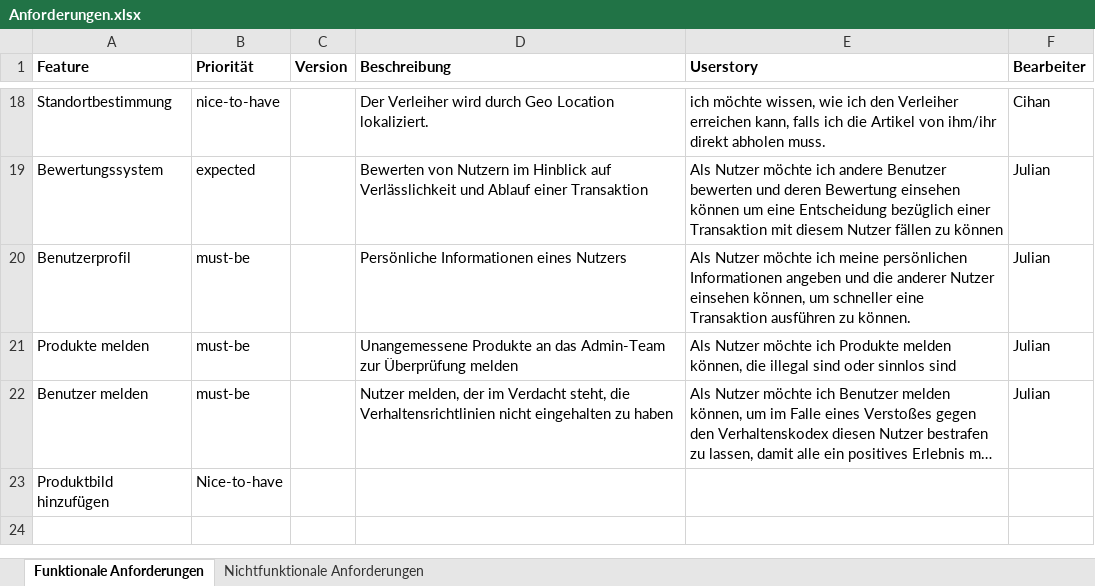
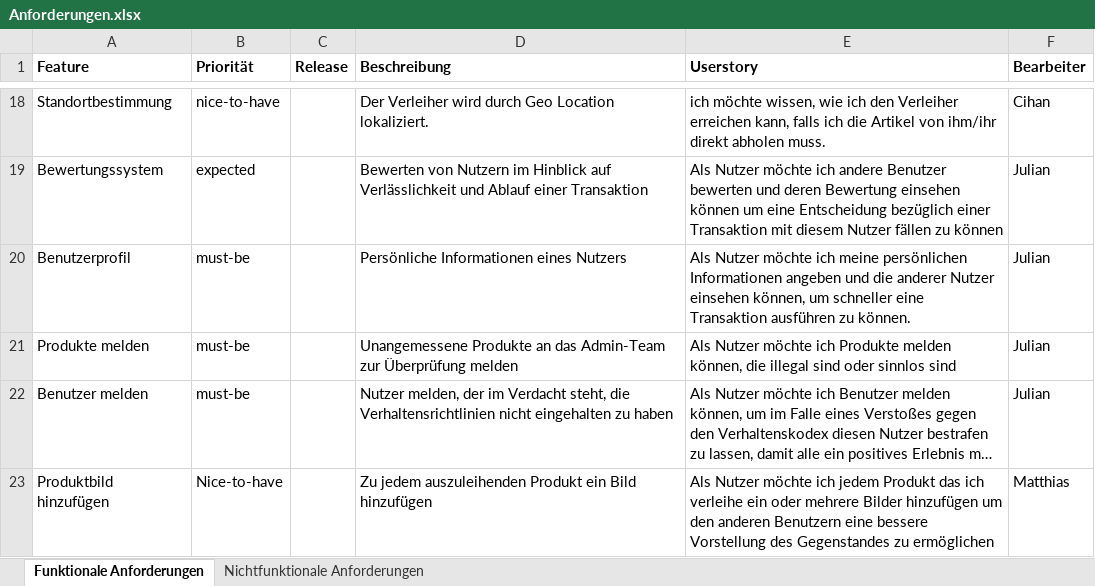
Before and after one commit to reckmeyerm/x-share, an Excel workbook: Anforderungen.xlsx, sheet Funktionale Anforderungen, drawn as a sheet; only a part is shown, gaps mark what is left out; long unchanged cells end in …; values as stored, in another font and other column widths than the file's, no borders; the diff names each change by its address in the sheet, - before the commit and + after, or states it on an @@ line.

Commit message:
Updated Anforderungen.xlsx Updated Mission.txt

```diff
--- a/Anforderungen.xlsx (sheet Funktionale Anforderungen)
+++ b/Anforderungen.xlsx (sheet Funktionale Anforderungen)
-C1: Version
+C1: Release
-D23 (Beschreibung): (empty)
+D23 (Beschreibung): Zu jedem auszuleihenden Produkt ein Bild hinzufügen
-E23 (Userstory): (empty)
+E23 (Userstory): Als Nutzer möchte ich jedem Produkt das ich verleihe ein oder mehrere Bilder hinzufügen um den anderen Benutzern eine bessere Vorstellung des Gegenstandes zu ermöglichen
-F23 (Bearbeiter): (empty)
+F23 (Bearbeiter): Matthias
```
Also changed, not shown: 1 other file.
